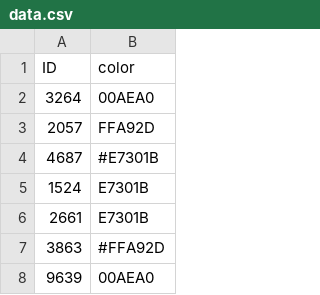
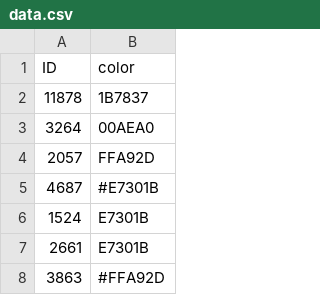
Before and after one commit to mattduranSYS/testingJS, a CSV file: data.csv, drawn as a sheet; only a part is shown; the shorter side is filled out with more unchanged rows.

Commit message:
Update data.csv

```diff
--- a/data.csv
+++ b/data.csv
@@ -1,2 +1,3 @@
 ID,color
+11878,1B7837
 3264,00AEA0
```
